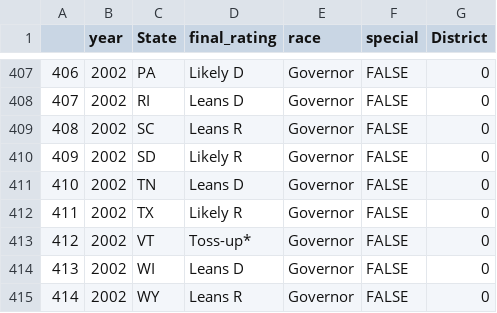
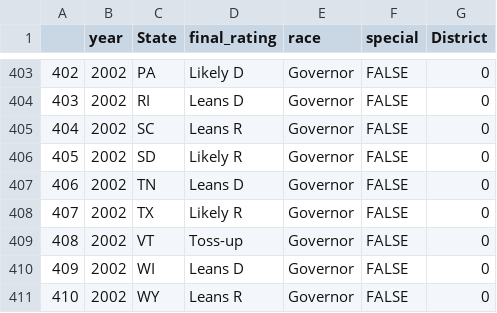
Before and after one commit to BPR-Data-Team/ElectionModel2024, a CSV file: cleaned_data/Expert Ratings.csv, drawn as a sheet; only a part is shown, gaps mark what is left out; addresses are those after the commit; the diff covers the shown part only; the diff names each change by its address in the sheet, - before the commit and + after, or states it on an @@ line.

```diff
--- a/cleaned_data/Expert Ratings.csv
+++ b/cleaned_data/Expert Ratings.csv
@@ column A renumbered from row 72 down @@
-D409 (final_rating): Toss-up*
+D409 (final_rating): Toss-up
```
Also changed, not shown: 5 removed rows elsewhere in this file, cleaned_data/AllHouse.csv, cleaned_data/AllSenate.csv, 13 other files.
